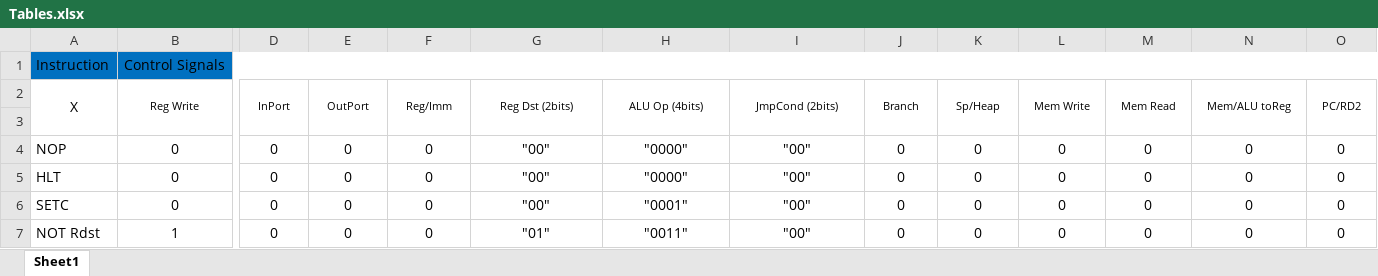
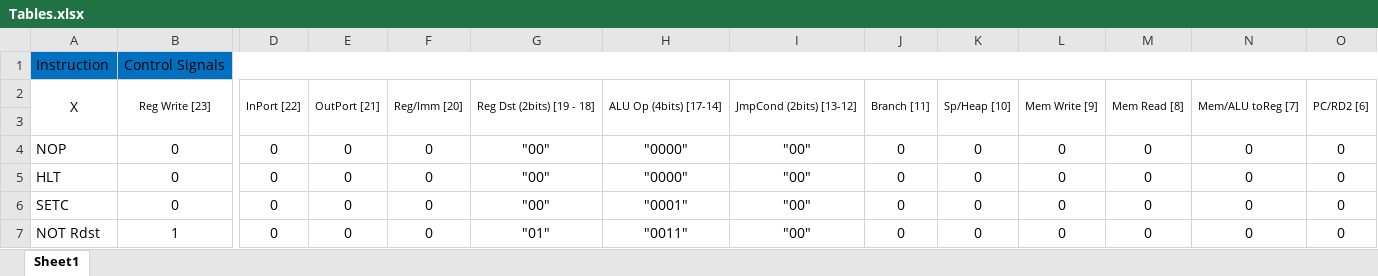
Before and after one commit to MostafaAshraf98/Architecture-Project, an Excel workbook: Tables.xlsx, sheet Sheet1, drawn as a sheet; only a part is shown, gaps mark what is left out; values as stored, in another font and other column widths than the file's, no borders; the diff covers the shown part only; the diff names each change by its address in the sheet, - before the commit and + after, or states it on an @@ line.

```diff
--- a/Tables.xlsx (sheet Sheet1)
+++ b/Tables.xlsx (sheet Sheet1)
-B2: Reg Write
+B2: Reg Write [23]
-D2: InPort
+D2: InPort [22]
-E2: OutPort
+E2: OutPort [21]
-F2: Reg/Imm
+F2: Reg/Imm [20]
-G2: Reg Dst (2bits)
+G2: Reg Dst (2bits) [19 - 18]
-H2: ALU Op (4bits)
+H2: ALU Op (4bits) [17-14]
-I2: JmpCond (2bits)
+I2: JmpCond (2bits) [13-12]
-J2: Branch
+J2: Branch [11]
-K2: Sp/Heap
+K2: Sp/Heap [10]
-L2: Mem Write
+L2: Mem Write [9]
-M2: Mem Read
+M2: Mem Read [8]
-N2: Mem/ALU toReg
+N2: Mem/ALU toReg [7]
-O2: PC/RD2
+O2: PC/RD2 [6]
```
Also changed, not shown: 6 edited cells elsewhere in this sheet, 8 other files.
